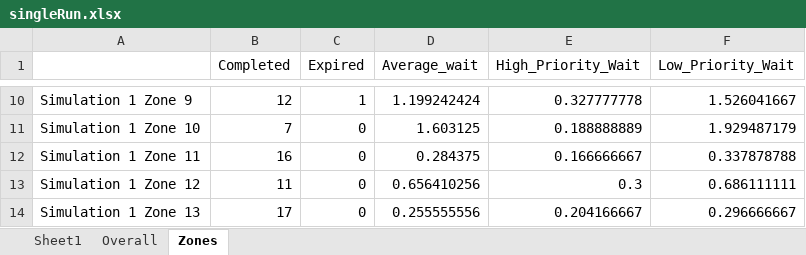
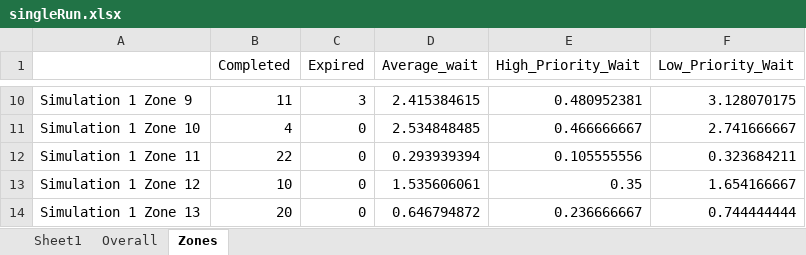
Before and after one commit to JonathanCLarson/SMART_UAV_disaster_algorithm_1, an Excel workbook: Current_Workspace/singleRun.xlsx, sheet Zones, drawn as a sheet; only a part is shown, gaps mark what is left out; values as stored, in another font and other column widths than the file's, no borders; the diff covers the shown part only; the diff names each change by its address in the sheet, - before the commit and + after, or states it on an @@ line.

```diff
--- a/Current_Workspace/singleRun.xlsx (sheet Zones)
+++ b/Current_Workspace/singleRun.xlsx (sheet Zones)
-B10 (Completed): 12
+B10 (Completed): 11
-C10 (Expired): 1
+C10 (Expired): 3
-D10 (Average_wait): 1.199242424
+D10 (Average_wait): 2.415384615
-E10 (High_Priority_Wait): 0.327777778
+E10 (High_Priority_Wait): 0.480952381
-F10 (Low_Priority_Wait): 1.526041667
+F10 (Low_Priority_Wait): 3.128070175
-B11 (Completed): 7
+B11 (Completed): 4
-D11 (Average_wait): 1.603125
+D11 (Average_wait): 2.534848485
-E11 (High_Priority_Wait): 0.188888889
+E11 (High_Priority_Wait): 0.466666667
-F11 (Low_Priority_Wait): 1.929487179
+F11 (Low_Priority_Wait): 2.741666667
-B12 (Completed): 16
+B12 (Completed): 22
-D12 (Average_wait): 0.284375
+D12 (Average_wait): 0.293939394
-E12 (High_Priority_Wait): 0.166666667
+E12 (High_Priority_Wait): 0.105555556
-F12 (Low_Priority_Wait): 0.337878788
+F12 (Low_Priority_Wait): 0.323684211
-B13 (Completed): 11
+B13 (Completed): 10
-D13 (Average_wait): 0.656410256
+D13 (Average_wait): 1.535606061
-E13 (High_Priority_Wait): 0.3
+E13 (High_Priority_Wait): 0.35
-F13 (Low_Priority_Wait): 0.686111111
+F13 (Low_Priority_Wait): 1.654166667
-B14 (Completed): 17
+B14 (Completed): 20
-D14 (Average_wait): 0.255555556
+D14 (Average_wait): 0.646794872
-E14 (High_Priority_Wait): 0.204166667
+E14 (High_Priority_Wait): 0.236666667
-F14 (Low_Priority_Wait): 0.296666667
+F14 (Low_Priority_Wait): 0.744444444
```
Also changed, not shown: 32 edited cells elsewhere in this sheet, sheet Overall, 9 other files.
